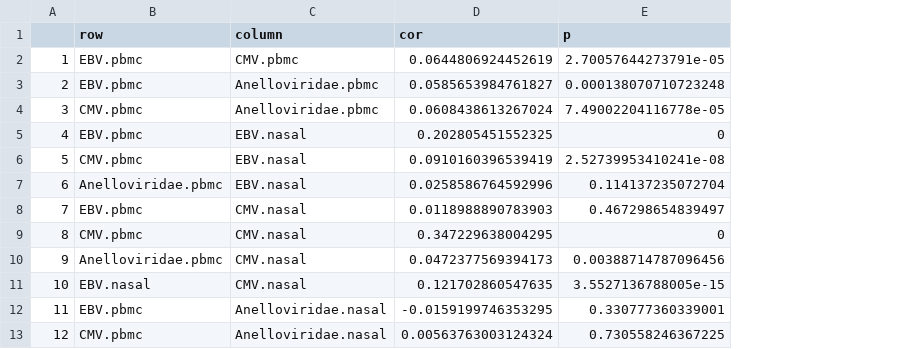
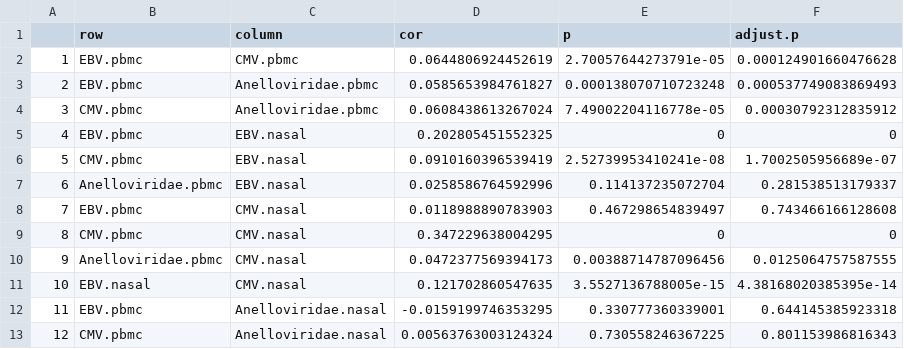
Before and after one commit to joannarce/impacc-public-code, a CSV file: chronic_viruses_manuscript/Figure1/output/source_data_Figure1E.csv, drawn as a sheet; only a part is shown; the diff names each change by its address in the sheet, - before the commit and + after, or states it on an @@ line.

```diff
--- a/chronic_viruses_manuscript/Figure1/output/source_data_Figure1E.csv
+++ b/chronic_viruses_manuscript/Figure1/output/source_data_Figure1E.csv
+column F (adjust.p), rows 2-13: 0.000124901660476628 | 0.000537749083869493 | 0.00030792312835912 | 0 | 1.7002505956689e-07 | 0.281538513179337 | 0.743466166128608 | 0 | 0.0125064757587555 | 4.38168020385395e-14 | 0.644145385923318 | 0.801153986816343
```
Also changed, not shown: chronic_viruses_manuscript/Figure1/output/source_data_FigureS2I.csv, chronic_viruses_manuscript/Figure1/output/source_data_FigureS3D_part2.csv, 35 other files.
